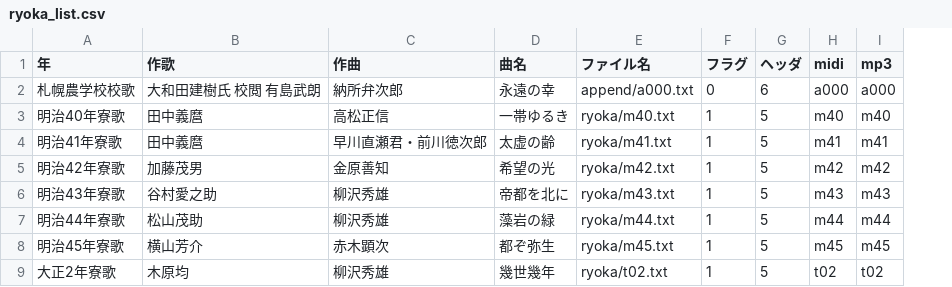
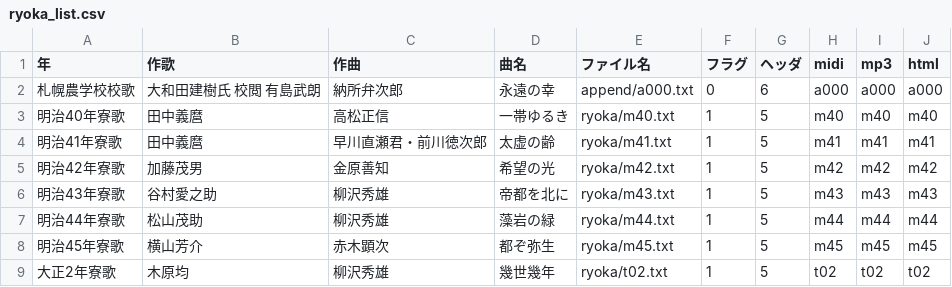
Before and after one commit to mkuriki1990/ryoka_ruby, a CSV file: src/ryoka_list.csv, drawn as a sheet; only a part is shown; the diff names each change by its address in the sheet, - before the commit and + after, or states it on an @@ line.

Commit message:
list に html の情報を追記

```diff
--- a/src/ryoka_list.csv
+++ b/src/ryoka_list.csv
+column J (html), rows 2-9: a000 | m40 | m41 | m42 | m43 | m44 | m45 | t02
```
